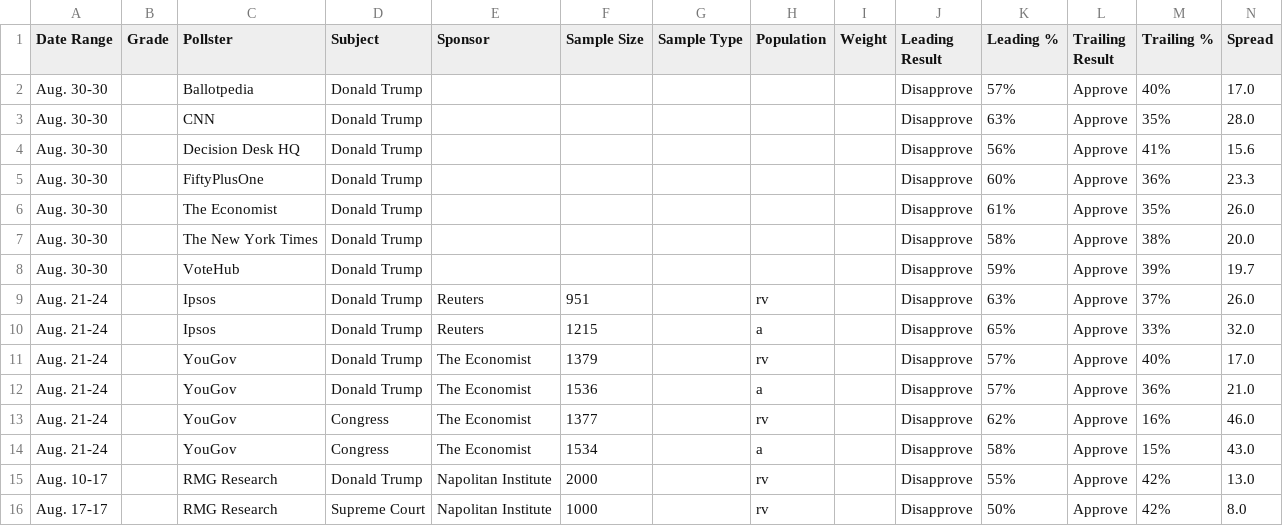
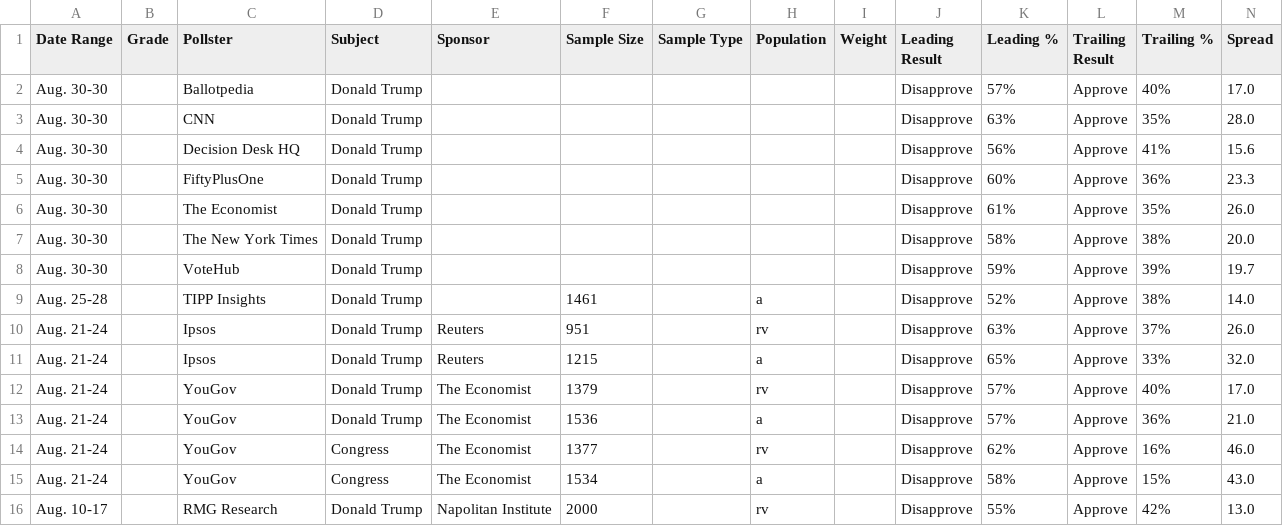
Before and after one commit to Hijodeagua/Election-models-by-Tre, a CSV file: data/fallback/votehub_approval.csv, drawn as a sheet; only a part is shown; the shorter side is filled out with more unchanged rows.

```diff
--- a/data/fallback/votehub_approval.csv
+++ b/data/fallback/votehub_approval.csv
@@ -8,2 +8,3 @@ Aug. 30-30,,The New York Times,Donald Trump,,,,,,Disapprove,58%,Approve,38%,20.0
 Aug. 30-30,,VoteHub,Donald Trump,,,,,,Disapprove,59%,Approve,39%,19.7
+Aug. 25-28,,TIPP Insights,Donald Trump,,1461,,a,,Disapprove,52%,Approve,38%,14.0
 Aug. 21-24,,Ipsos,Donald Trump,Reuters,951,,rv,,Disapprove,63%,Approve,37%,26.0
```
Also changed, not shown: data/fallback/market_odds.csv, 5 other files.
